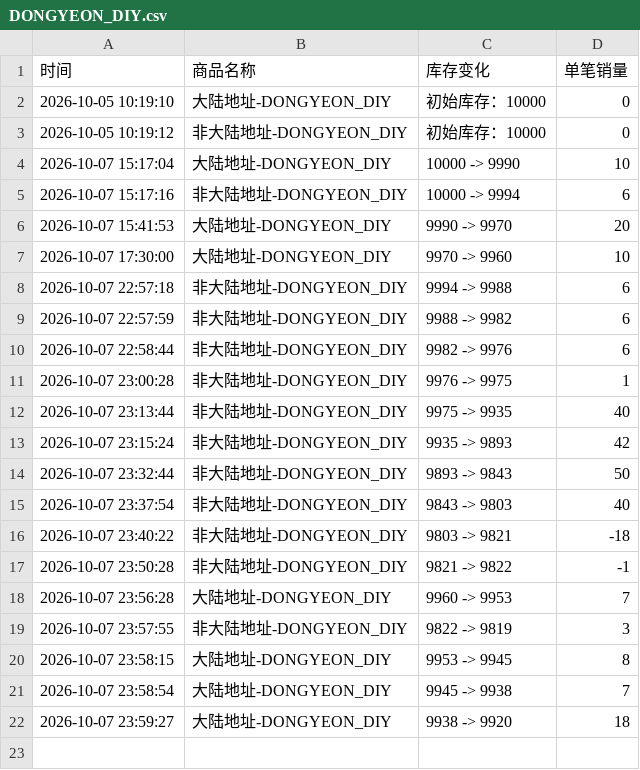
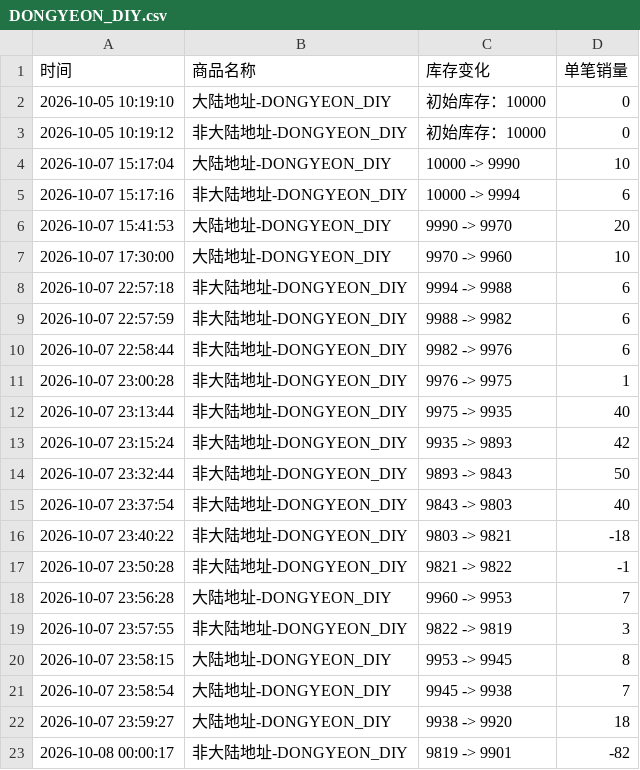
Before and after one commit to Juineii/pow_imini1007, a CSV file: DONGYEON_DIY.csv, drawn as a sheet; the diff names each change by its address in the sheet, - before the commit and + after, or states it on an @@ line.

```diff
--- a/DONGYEON_DIY.csv
+++ b/DONGYEON_DIY.csv
+row 23: 2026-10-08 00:00:17 | 非大陆地址-DONGYEON_DIY | 9819 -> 9901 | -82
```
Also changed, not shown: HONG_DIY.csv, JUNGBIN_DIY.csv, 1 other file.
